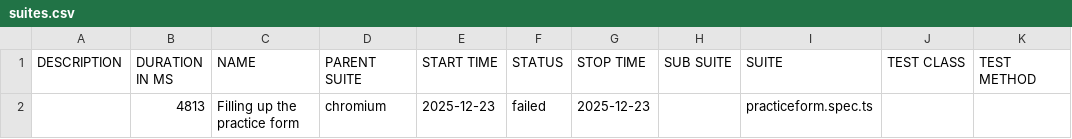
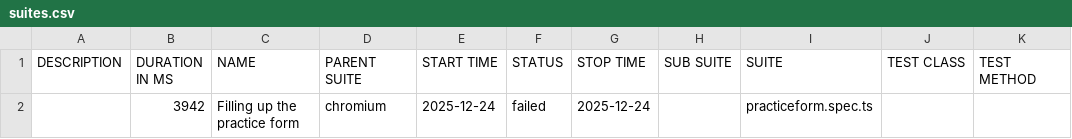
Before and after one commit to ronishahi333/Demoqa-Automation-Playwright, a CSV file: data/suites.csv, drawn as a sheet.

```diff
--- a/data/suites.csv
+++ b/data/suites.csv
@@ -1,2 +1,2 @@
 "DESCRIPTION","DURATION IN MS","NAME","PARENT SUITE","START TIME","STATUS","STOP TIME","SUB SUITE","SUITE","TEST CLASS","TEST METHOD"
-"","4813","Filling up the practice form","chromium","2025-12-23","failed","2025-12-23","","practiceform.spec.ts","",""
+"","3942","Filling up the practice form","chromium","2025-12-24","failed","2025-12-24","","practiceform.spec.ts","",""
```
Also changed, not shown: 31 other files.
